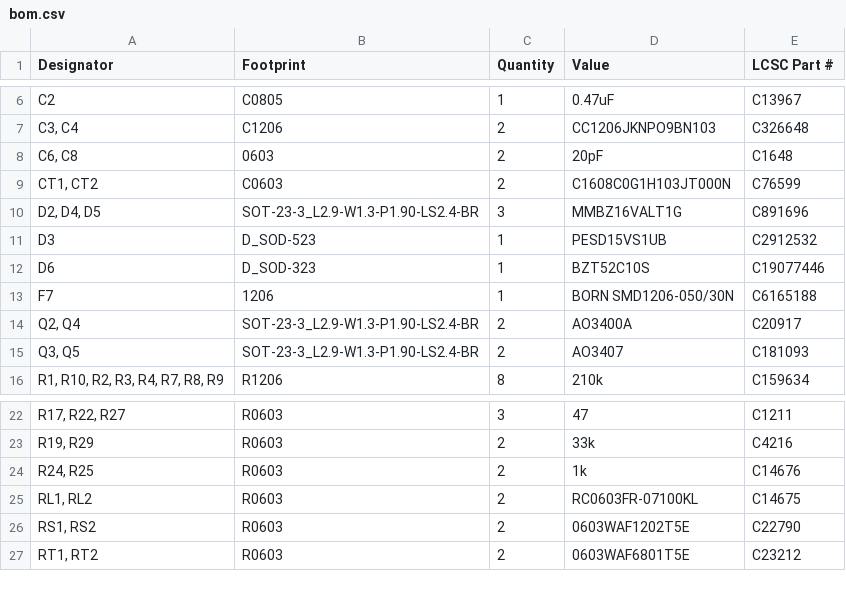
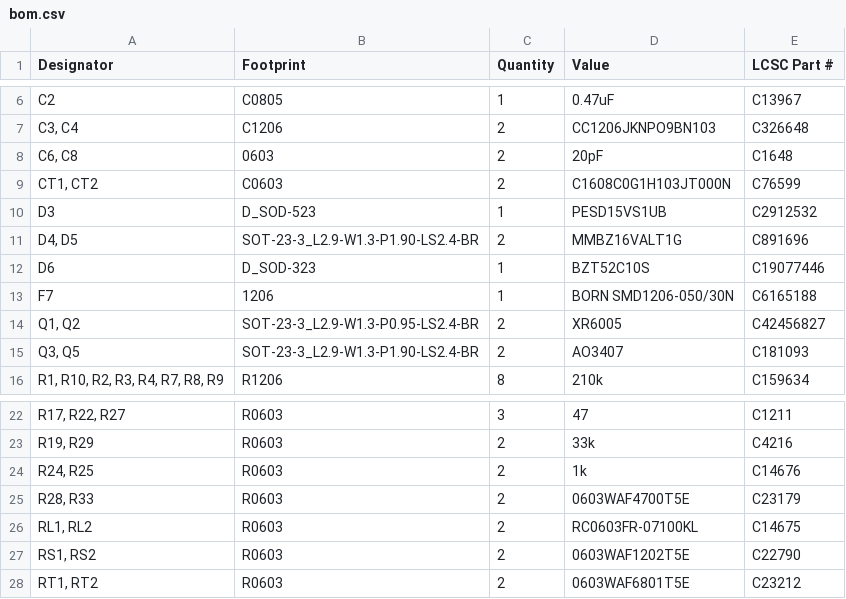
Before and after one commit to SCFormulaElectric/USC-Electrical-Systems, a CSV file: 2025-26/Boards/2026Precharge/production/bom.csv, drawn as a sheet; only a part is shown, gaps mark what is left out; removed rows and columns are numbered as before the commit, all else as after; the diff names each change by its address in the sheet, - before the commit and + after, or states it on an @@ line.

```diff
--- a/2025-26/Boards/2026Precharge/production/bom.csv
+++ b/2025-26/Boards/2026Precharge/production/bom.csv
-row 10: D2, D4, D5 | SOT-23-3_L2.9-W1.3-P1.90-LS2.4-BR | 3 | MMBZ16VALT1G | C891696
+row 11: D4, D5 | SOT-23-3_L2.9-W1.3-P1.90-LS2.4-BR | 2 | MMBZ16VALT1G | C891696
-row 14: Q2, Q4 | SOT-23-3_L2.9-W1.3-P1.90-LS2.4-BR | 2 | AO3400A | C20917
+row 14: Q1, Q2 | SOT-23-3_L2.9-W1.3-P0.95-LS2.4-BR | 2 | XR6005 | C42456827
+row 25: R28, R33 | R0603 | 2 | 0603WAF4700T5E | C23179
```
Also changed, not shown: 2025-26/Boards/2026Precharge/production/positions.csv, 7 other files.
